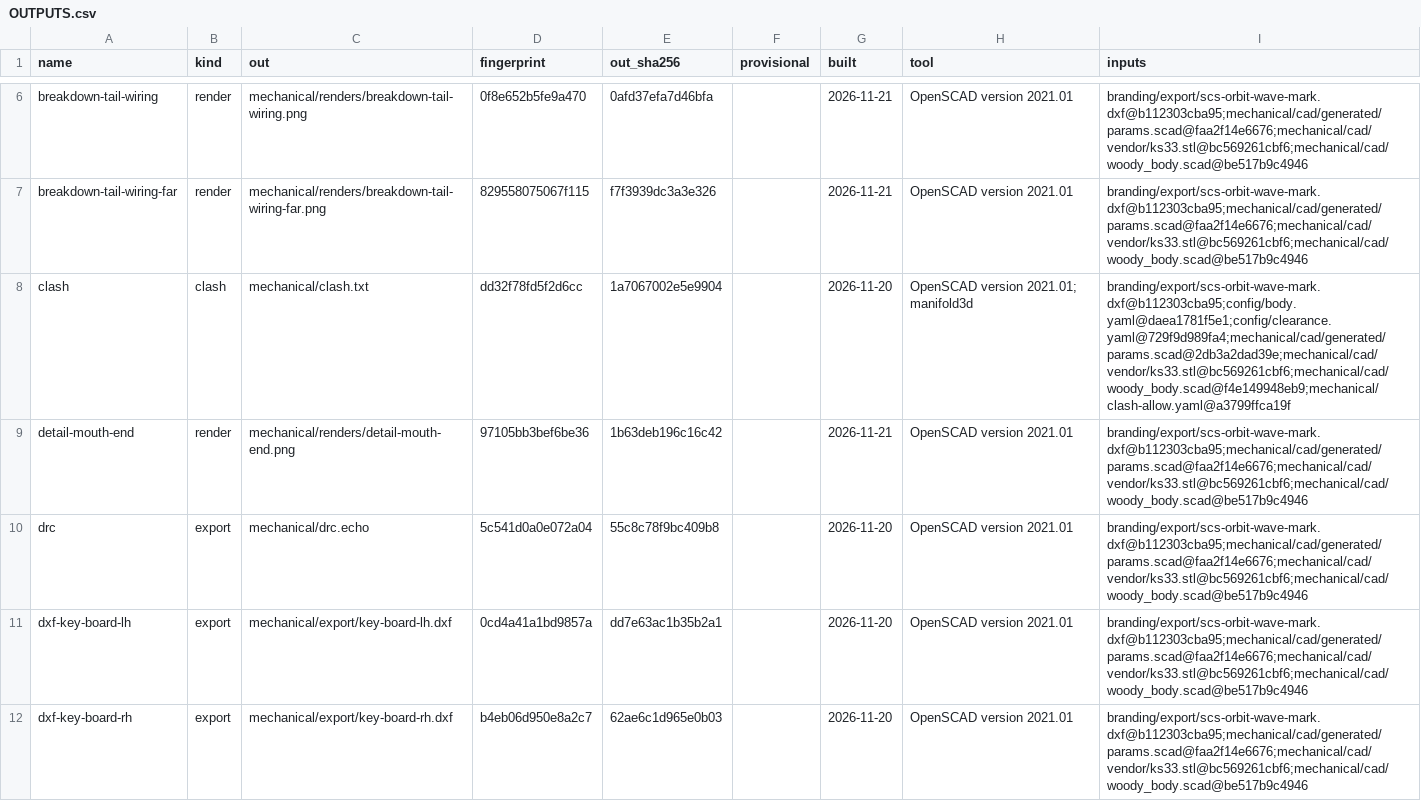
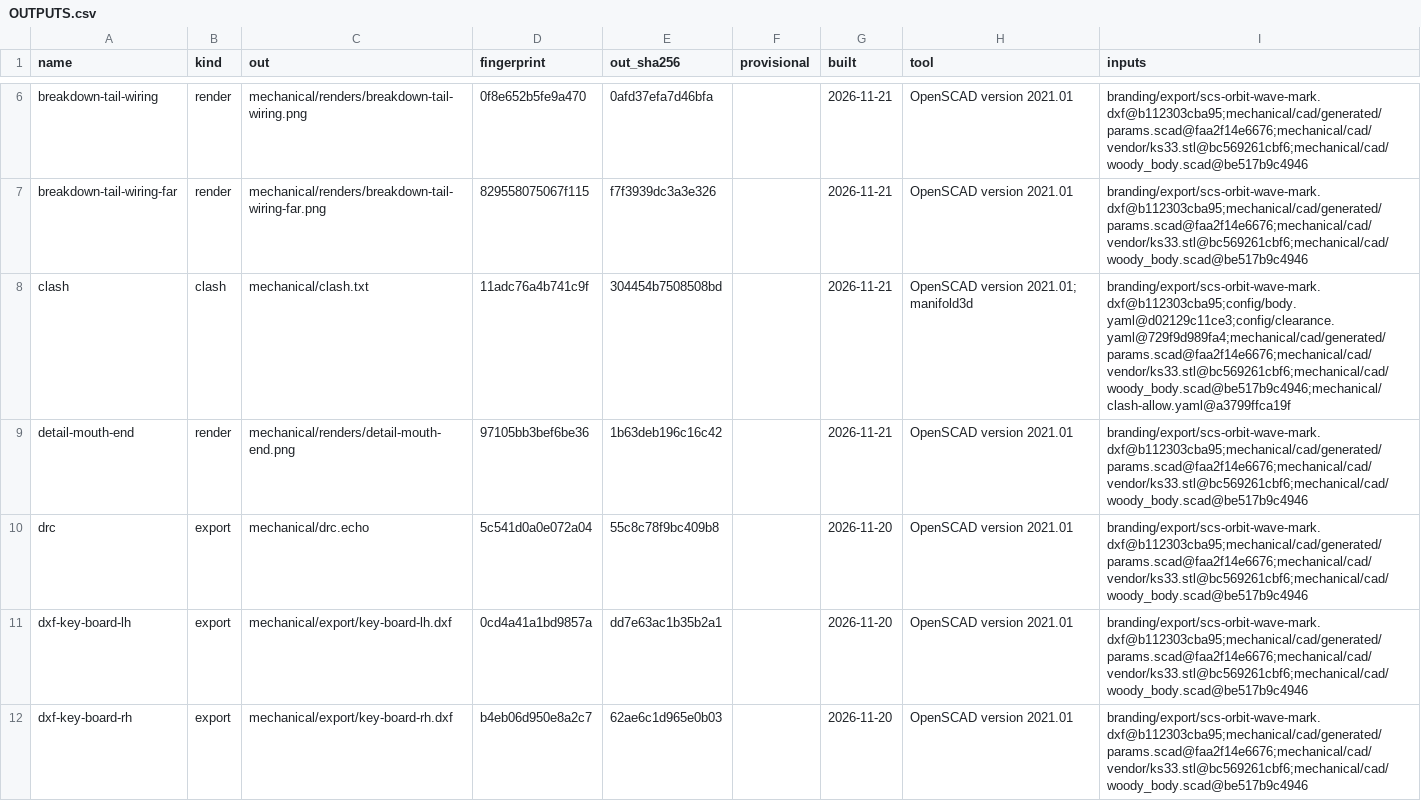
Before and after one commit to jeffmhopkins/Woody, a CSV file: mechanical/OUTPUTS.csv, drawn as a sheet; only a part is shown, gaps mark what is left out.

```diff
--- a/mechanical/OUTPUTS.csv
+++ b/mechanical/OUTPUTS.csv
@@ -7,3 +7,3 @@ breakdown-tail-wiring,render,mechanical/renders/breakdown-tail-wiring.png,0f8e65
 breakdown-tail-wiring-far,render,mechanical/renders/breakdown-tail-wiring-far.png,829558075067f115,f7f3939dc3a3e326,,2026-11-21,OpenSCAD version 2021.01,branding/export/scs-orbit-wave-mark.dxf@b112303cba95;mechanical/cad/generated/params.scad@faa2f14e6676;mechanical/cad/vendor/ks33.stl@bc569261cbf6;mechanical/cad/woody_body.scad@be517b9c4946
-clash,clash,mechanical/clash.txt,dd32f78fd5f2d6cc,1a7067002e5e9904,,2026-11-20,OpenSCAD version 2021.01; manifold3d,branding/export/scs-orbit-wave-mark.dxf@b112303cba95;config/body.yaml@daea1781f5e1;config/clearance.yaml@729f9d989fa4;mechanical/cad/generated/params.scad@2db3a2dad39e;mechanical/cad/vendor/ks33.stl@bc569261cbf6;mechanical/cad/woody_body.scad@f4e149948eb9;mechanical/clash-allow.yaml@a3799ffca19f
+clash,clash,mechanical/clash.txt,11adc76a4b741c9f,304454b7508508bd,,2026-11-21,OpenSCAD version 2021.01; manifold3d,branding/export/scs-orbit-wave-mark.dxf@b112303cba95;config/body.yaml@d02129c11ce3;config/clearance.yaml@729f9d989fa4;mechanical/cad/generated/params.scad@faa2f14e6676;mechanical/cad/vendor/ks33.stl@bc569261cbf6;mechanical/cad/woody_body.scad@be517b9c4946;mechanical/clash-allow.yaml@a3799ffca19f
 detail-mouth-end,render,mechanical/renders/detail-mouth-end.png,97105bb3bef6be36,1b63deb196c16c42,,2026-11-21,OpenSCAD version 2021.01,branding/export/scs-orbit-wave-mark.dxf@b112303cba95;mechanical/cad/generated/params.scad@faa2f14e6676;mechanical/cad/vendor/ks33.stl@bc569261cbf6;mechanical/cad/woody_body.scad@be517b9c4946
```
Also changed, not shown: 1 other file.
